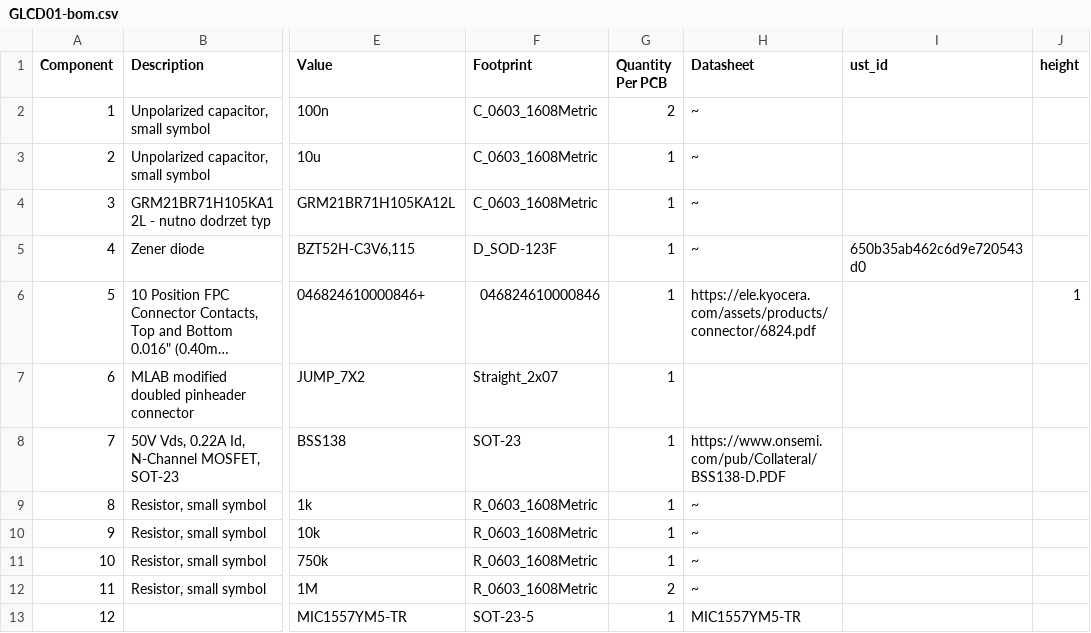
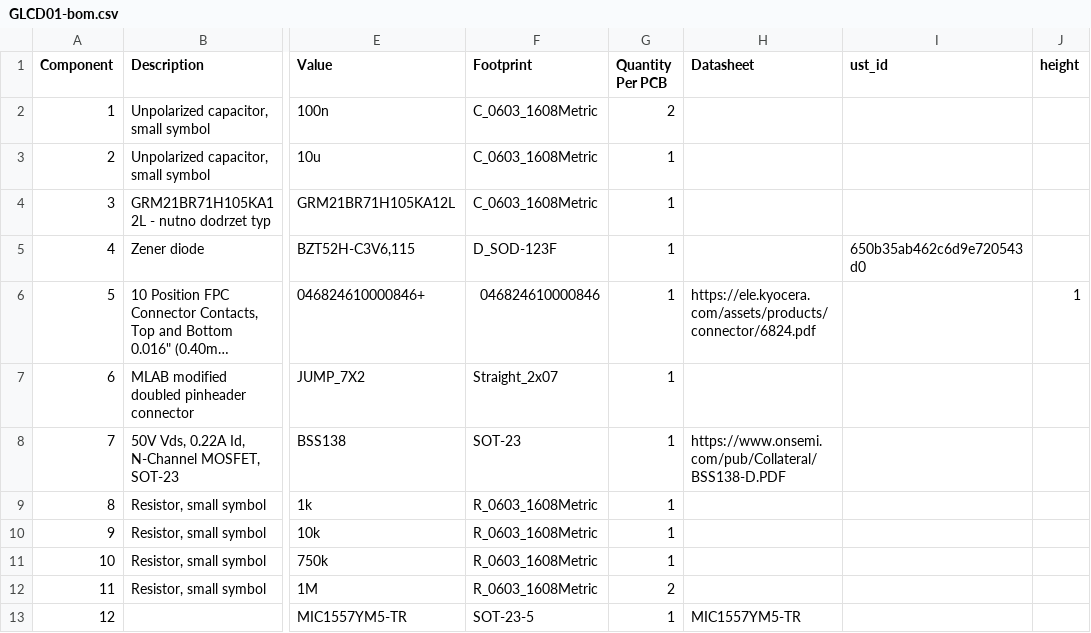
Before and after one commit to mlab-modules/GLCD01, a CSV file: hw/cam_profi/assembly/GLCD01-bom.csv, drawn as a sheet; only a part is shown, gaps mark what is left out; long unchanged cells end in …; the diff names each change by its address in the sheet, - before the commit and + after, or states it on an @@ line.

```diff
--- a/hw/cam_profi/assembly/GLCD01-bom.csv
+++ b/hw/cam_profi/assembly/GLCD01-bom.csv
-H2:H5 (Datasheet): ~
+H2:H5 (Datasheet): (empty)
-H9:H12 (Datasheet): ~
+H9:H12 (Datasheet): (empty)
```
Also changed, not shown: hw/cam_profi/assembly/GLCD01-bom_nogroup.csv, 53 other files.
